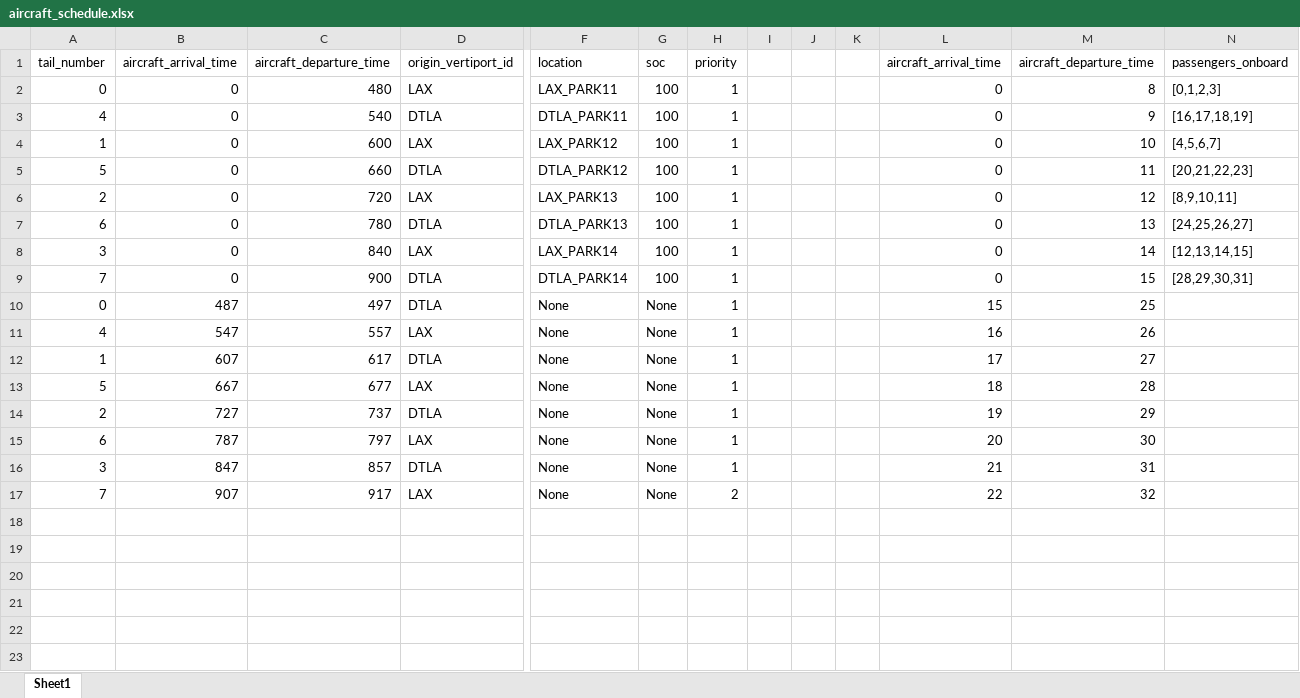
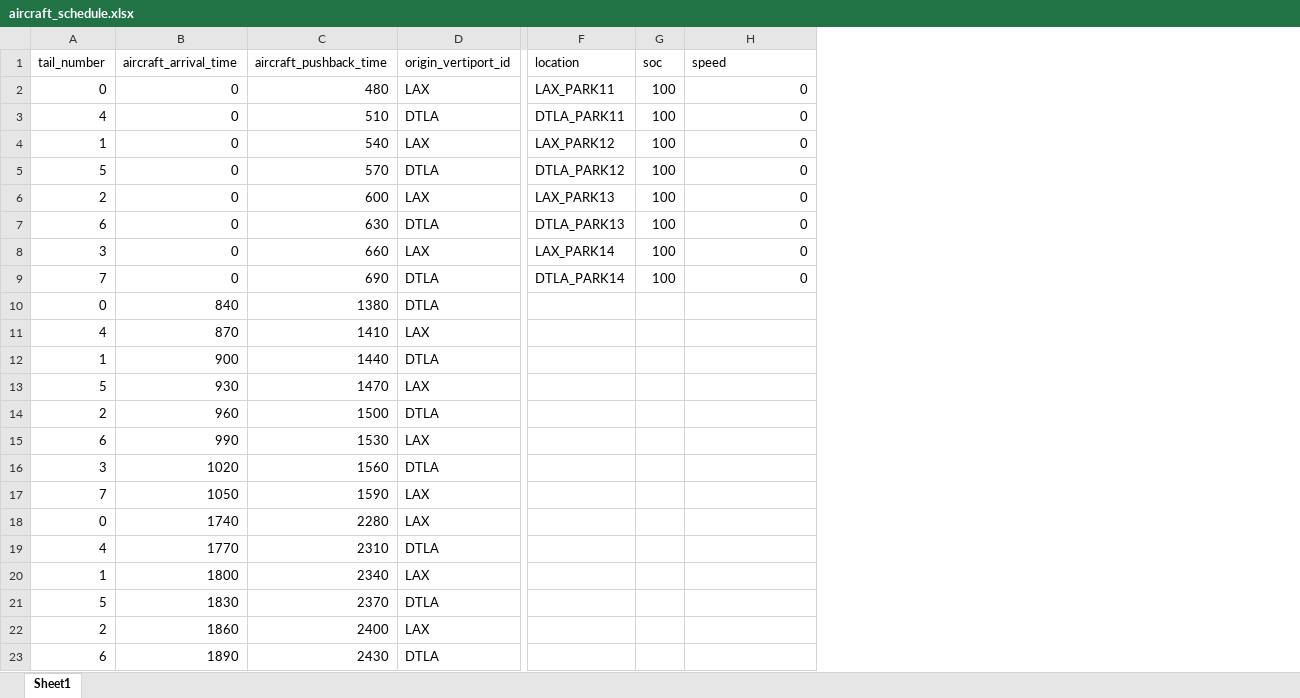
Before and after one commit to arushton/vertisim, an Excel workbook: vertisim/input/aircraft_schedule.xlsx, sheet Sheet1, drawn as a sheet; only a part is shown, gaps mark what is left out; values as stored, in another font and other column widths than the file's, no borders; removed rows and columns are numbered as before the commit, all else as after; rows hold the shown columns only; the diff covers the shown part only; the diff names each change by its address in the sheet, - before the commit and + after, or states it on an @@ line.

Commit message:
aircraft velocity optimization for flight phases

```diff
--- a/vertisim/input/aircraft_schedule.xlsx (sheet Sheet1)
+++ b/vertisim/input/aircraft_schedule.xlsx (sheet Sheet1)
-column C (aircraft_departure_time), rows 2-17: 480 | 540 | 600 | 660 | 720 | 780 | 840 | 900 | 497 | 557 | 617 | 677 | 737 | 797 | 857 | 917
+column C (aircraft_pushback_time), rows 2-17: 480 | 510 | 540 | 570 | 600 | 630 | 660 | 690 | 1380 | 1410 | 1440 | 1470 | 1500 | 1530 | 1560 | 1590
-column H (priority), rows 2-17: 1 | 1 | 1 | 1 | 1 | 1 | 1 | 1 | 1 | 1 | 1 | 1 | 1 | 1 | 1 | 2
-column I, empty
-column J, empty
-column K, empty
-column M (aircraft_departure_time), rows 2-17: 8 | 9 | 10 | 11 | 12 | 13 | 14 | 15 | 25 | 26 | 27 | 28 | 29 | 30 | 31 | 32
-column N (passengers_onboard), rows 2-9: [0,1,2,3] | [16,17,18,19] | [4,5,6,7] | [20,21,22,23] | [8,9,10,11] | [24,25,26,27] | [12,13,14,15] | [28,29,30,31]
-H1: aircraft_arrival_time
+H1: speed
-B10 (aircraft_arrival_time): 487
+B10 (aircraft_arrival_time): 840
-F10:F17 (location): None
+F10:F17 (location): (empty)
-G10:G17 (soc): None
+G10:G17 (soc): (empty)
-H10 (speed): 15
+H10 (speed): (empty)
-B11 (aircraft_arrival_time): 547
+B11 (aircraft_arrival_time): 870
-H11 (speed): 16
+H11 (speed): (empty)
-B12 (aircraft_arrival_time): 607
+B12 (aircraft_arrival_time): 900
-H12 (speed): 17
+H12 (speed): (empty)
-B13 (aircraft_arrival_time): 667
+B13 (aircraft_arrival_time): 930
-H13 (speed): 18
+H13 (speed): (empty)
-B14 (aircraft_arrival_time): 727
+B14 (aircraft_arrival_time): 960
-H14 (speed): 19
+H14 (speed): (empty)
-B15 (aircraft_arrival_time): 787
+B15 (aircraft_arrival_time): 990
-H15 (speed): 20
+H15 (speed): (empty)
-B16 (aircraft_arrival_time): 847
+B16 (aircraft_arrival_time): 1020
-H16 (speed): 21
+H16 (speed): (empty)
-B17 (aircraft_arrival_time): 907
+B17 (aircraft_arrival_time): 1050
-H17 (speed): 22
+H17 (speed): (empty)
+row 18: 0 | 1740 | 2280 | LAX
+row 19: 4 | 1770 | 2310 | DTLA
+row 20: 1 | 1800 | 2340 | LAX
+row 21: 5 | 1830 | 2370 | DTLA
+row 22: 2 | 1860 | 2400 | LAX
+row 23: 6 | 1890 | 2430 | DTLA
```
Also changed, not shown: 90 added rows elsewhere in this sheet, formulas that keep their value, 36 other files.
